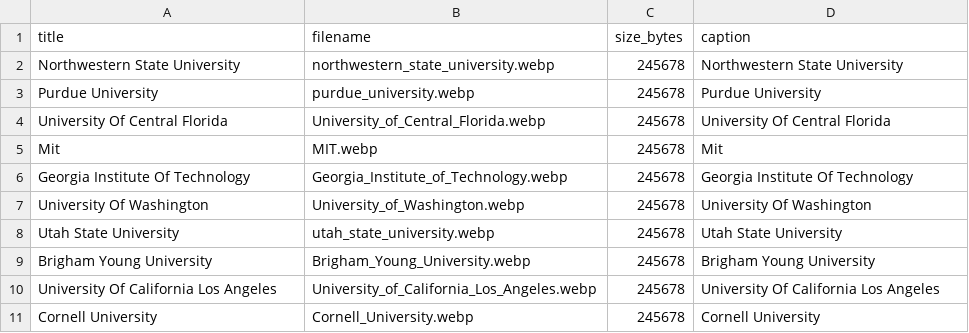
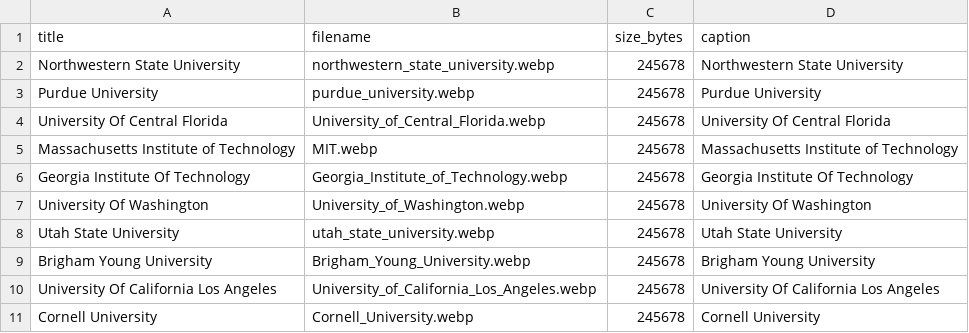
Before and after one commit to NBaker9262/Noah-ALA-File-Hosting, a CSV file: Student Start Sheet Data Introduction - Sheet1.csv, drawn as a sheet.

Commit message:
Update Student Start Sheet Data Introduction - Sheet1.csv

```diff
--- a/Student Start Sheet Data Introduction - Sheet1.csv
+++ b/Student Start Sheet Data Introduction - Sheet1.csv
@@ -4,3 +4,3 @@ Purdue University,purdue_university.webp,245678,Purdue University
 University Of Central Florida,University_of_Central_Florida.webp,245678,University Of Central Florida
-Mit,MIT.webp,245678,Mit
+Massachusetts Institute of Technology,MIT.webp,245678,Massachusetts Institute of Technology
 Georgia Institute Of Technology,Georgia_Institute_of_Technology.webp,245678,Georgia Institute Of Technology
```
